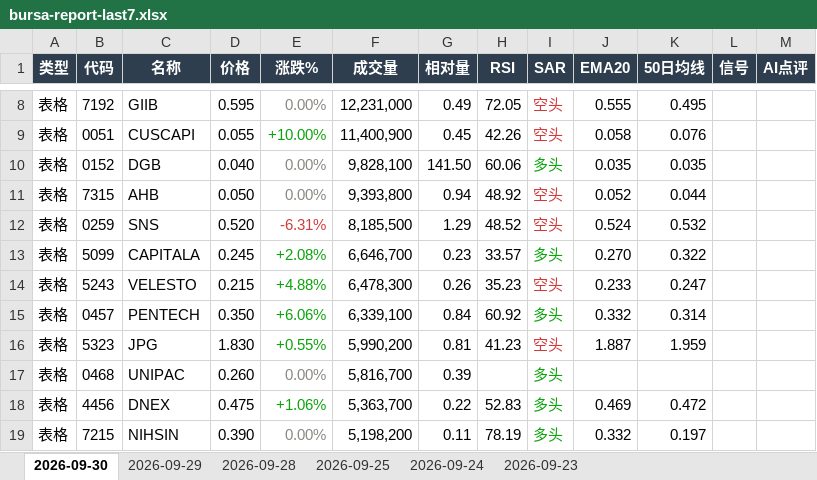
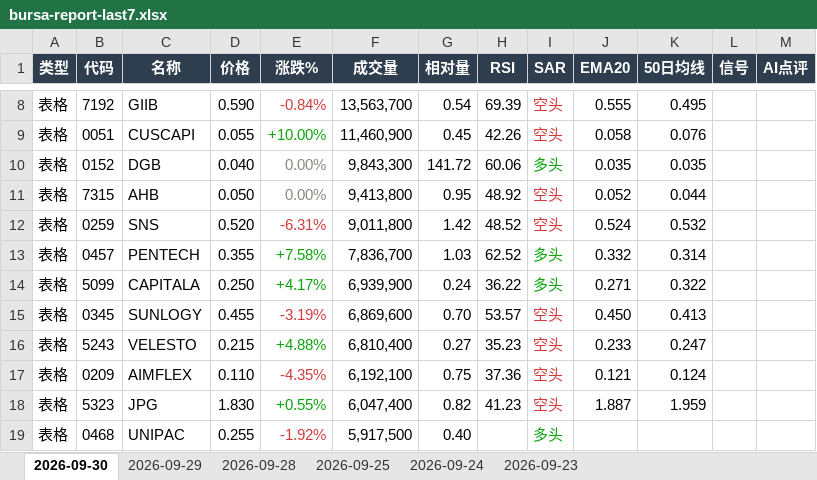
Before and after one commit to CJA231/Bursa-bot, an Excel workbook: docs/downloads/bursa-report-last7.xlsx, sheet 2026-09-30, drawn as a sheet; only a part is shown, gaps mark what is left out; the shorter side is filled out with more unchanged rows; values as stored, in another font and other column widths than the file's, no borders; removed rows and columns are numbered as before the commit, all else as after; the diff covers the shown part only; the diff names each change by its address in the sheet, - before the commit and + after, or states it on an @@ line.

```diff
--- a/docs/downloads/bursa-report-last7.xlsx (sheet 2026-09-30)
+++ b/docs/downloads/bursa-report-last7.xlsx (sheet 2026-09-30)
-D8 (价格): 0.595
+D8 (价格): 0.590
-E8 (涨跌%): 0.00%
+E8 (涨跌%): -0.84%
-E8 text colour: #898781
+E8 text colour: #D03B3B
-F8 (成交量): 12,231,000
+F8 (成交量): 13,563,700
-G8 (相对量): 0.49
+G8 (相对量): 0.54
-H8 (RSI): 72.05
+H8 (RSI): 69.39
-F9 (成交量): 11,400,900
+F9 (成交量): 11,460,900
-F10 (成交量): 9,828,100
+F10 (成交量): 9,843,300
-G10 (相对量): 141.50
+G10 (相对量): 141.72
-F11 (成交量): 9,393,800
+F11 (成交量): 9,413,800
-G11 (相对量): 0.94
+G11 (相对量): 0.95
-F12 (成交量): 8,185,500
+F12 (成交量): 9,011,800
-G12 (相对量): 1.29
+G12 (相对量): 1.42
+row 13: 表格 | 0457 | PENTECH | 0.355 | +7.58% | 7,836,700 | 1.03 | 62.52 | 多头 | 0.332 | 0.314
-D14 (价格): 0.245
+D14 (价格): 0.250
-E14 (涨跌%): +2.08%
+E14 (涨跌%): +4.17%
-F14 (成交量): 6,646,700
+F14 (成交量): 6,939,900
-G14 (相对量): 0.23
+G14 (相对量): 0.24
-H14 (RSI): 33.57
+H14 (RSI): 36.22
-J14 (EMA20): 0.270
+J14 (EMA20): 0.271
+row 15: 表格 | 0345 | SUNLOGY | 0.455 | -3.19% | 6,869,600 | 0.70 | 53.57 | 空头 | 0.450 | 0.413
-F16 (成交量): 6,478,300
+F16 (成交量): 6,810,400
-G16 (相对量): 0.26
+G16 (相对量): 0.27
-row 15: 表格 | 0457 | PENTECH | 0.350 | +6.06% | 6,339,100 | 0.84 | 60.92 | 多头 | 0.332 | 0.314
+row 17: 表格 | 0209 | AIMFLEX | 0.110 | -4.35% | 6,192,100 | 0.75 | 37.36 | 空头 | 0.121 | 0.124
-F18 (成交量): 5,990,200
+F18 (成交量): 6,047,400
-G18 (相对量): 0.81
+G18 (相对量): 0.82
-D19 (价格): 0.260
+D19 (价格): 0.255
-E19 (涨跌%): 0.00%
+E19 (涨跌%): -1.92%
-E19 text colour: #898781
+E19 text colour: #D03B3B
-F19 (成交量): 5,816,700
+F19 (成交量): 5,917,500
-G19 (相对量): 0.39
+G19 (相对量): 0.40
```
Also changed, not shown: 65 added rows, 50 removed rows, 105 edited cells and cell formats elsewhere in this sheet, docs/downloads/2026-09-30/bursa-report-2026-09-30.xlsx, 26 other files.
